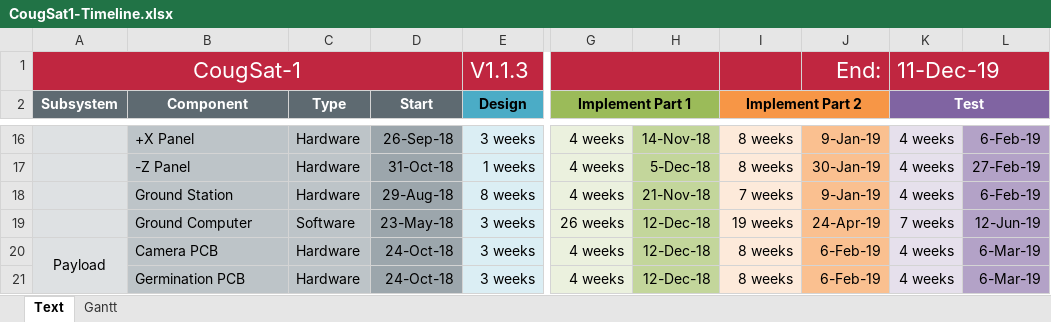
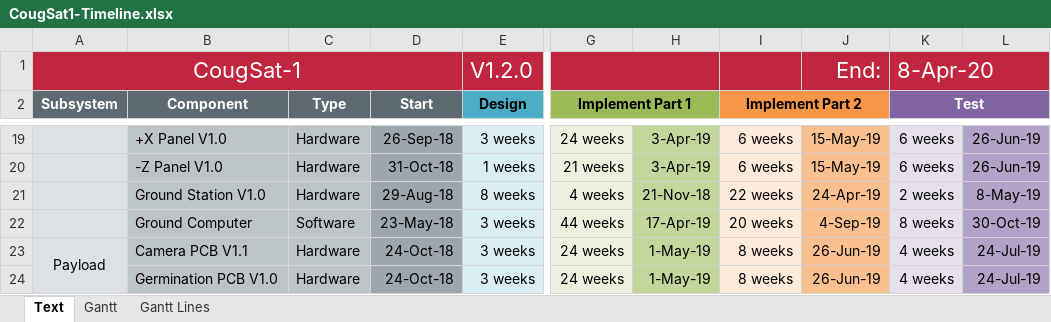
Before and after one commit to CougsInSpace/CougSat1-Readme, an Excel workbook: Native/CougSat1-Timeline.xlsx, sheet Text, drawn as a sheet; only a part is shown, gaps mark what is left out; values as stored, in another font and other column widths than the file's, no borders; addresses are those after the commit; the diff covers the shown part only; the diff names each change by its address in the sheet, - before the commit and + after, or states it on an @@ line.

```diff
--- a/Native/CougSat1-Timeline.xlsx (sheet Text)
+++ b/Native/CougSat1-Timeline.xlsx (sheet Text)
@@ sheet tab unhidden: Gantt Lines @@
-E1 (Design): V1.1.3
+E1 (Design): V1.2.0
-K1 (Test): 11-Dec-19
+K1 (Test): 8-Apr-20
-B19 (Component): +X Panel
+B19 (Component): +X Panel V1.0
-G19 (Implement Part 1): 4 weeks
+G19 (Implement Part 1): 24 weeks
-H19: 14-Nov-18
+H19: 3-Apr-19
-I19:I20 (Implement Part 2): 8 weeks
+I19:I20 (Implement Part 2): 6 weeks
-J19: 9-Jan-19
+J19: 15-May-19
-K19:K20 (Test): 4 weeks
+K19:K20 (Test): 6 weeks
-L19: 6-Feb-19
+L19: 26-Jun-19
-B20 (Component): -Z Panel
+B20 (Component): -Z Panel V1.0
-G20 (Implement Part 1): 4 weeks
+G20 (Implement Part 1): 21 weeks
-H20: 5-Dec-18
+H20: 3-Apr-19
-J20: 30-Jan-19
+J20: 15-May-19
-L20: 27-Feb-19
+L20: 26-Jun-19
-B21 (Component): Ground Station
+B21 (Component): Ground Station V1.0
-I21 (Implement Part 2): 7 weeks
+I21 (Implement Part 2): 22 weeks
-J21: 9-Jan-19
+J21: 24-Apr-19
-K21 (Test): 4 weeks
+K21 (Test): 2 weeks
-L21: 6-Feb-19
+L21: 8-May-19
-G22 (Implement Part 1): 26 weeks
+G22 (Implement Part 1): 44 weeks
-H22: 12-Dec-18
+H22: 17-Apr-19
-I22 (Implement Part 2): 19 weeks
+I22 (Implement Part 2): 20 weeks
-J22: 24-Apr-19
+J22: 4-Sep-19
-K22 (Test): 7 weeks
+K22 (Test): 8 weeks
-L22: 12-Jun-19
+L22: 30-Oct-19
-B23 (Component): Camera PCB
+B23 (Component): Camera PCB V1.1
-G23:G24 (Implement Part 1): 4 weeks
+G23:G24 (Implement Part 1): 24 weeks
-H23:H24: 12-Dec-18
+H23:H24: 1-May-19
-J23:J24: 6-Feb-19
+J23:J24: 26-Jun-19
-L23:L24: 6-Mar-19
+L23:L24: 24-Jul-19
-B24 (Component): Germination PCB
+B24 (Component): Germination PCB V1.0
```
Also changed, not shown: 6 added rows, 3 removed rows and 73 edited cells elsewhere in this sheet, formulas that keep their value, charts or pictures, 1 other file.
